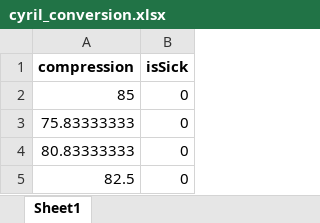
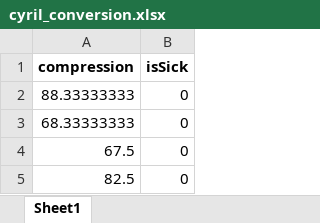
Before and after one commit to sawne/cybersickness, an Excel workbook: miscellaneous/data/conversion/cyril_conversion.xlsx, sheet Sheet1, drawn as a sheet; values as stored, in another font and other column widths than the file's, no borders; the diff names each change by its address in the sheet, - before the commit and + after, or states it on an @@ line.

```diff
--- a/miscellaneous/data/conversion/cyril_conversion.xlsx (sheet Sheet1)
+++ b/miscellaneous/data/conversion/cyril_conversion.xlsx (sheet Sheet1)
-A2 (compression): 85
+A2 (compression): 88.33333333
-A3 (compression): 75.83333333
+A3 (compression): 68.33333333
-A4 (compression): 80.83333333
+A4 (compression): 67.5
```
Also changed, not shown: 43 other files.
